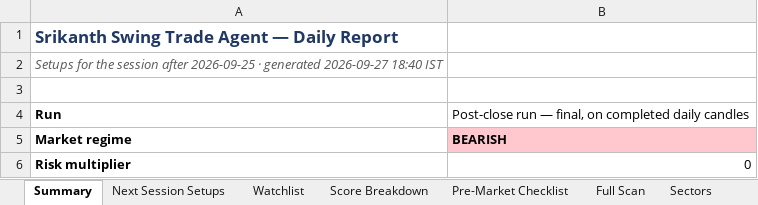
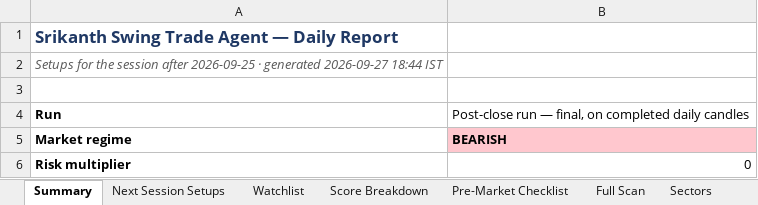
Before and after one commit to KGR1516/srikanth-swing-trade-agent, an Excel workbook: data/output/history/2026-09-25/swing_agent_eod.xlsx, sheet Summary, drawn as a sheet; only a part is shown; values as stored, in another font and other column widths than the file's, no borders; the diff names each change by its address in the sheet, - before the commit and + after, or states it on an @@ line.

```diff
--- a/data/output/history/2026-09-25/swing_agent_eod.xlsx (sheet Summary)
+++ b/data/output/history/2026-09-25/swing_agent_eod.xlsx (sheet Summary)
-A2: …generated 2026-09-27 18:40 IST
+A2: …generated 2026-09-27 18:44 IST
```
Also changed, not shown: data/output/swing_agent.xlsx, 4 other files.
